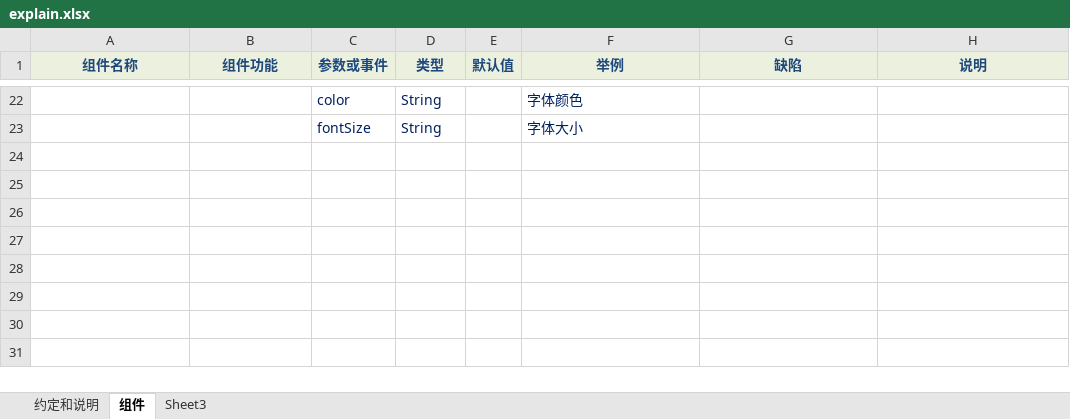
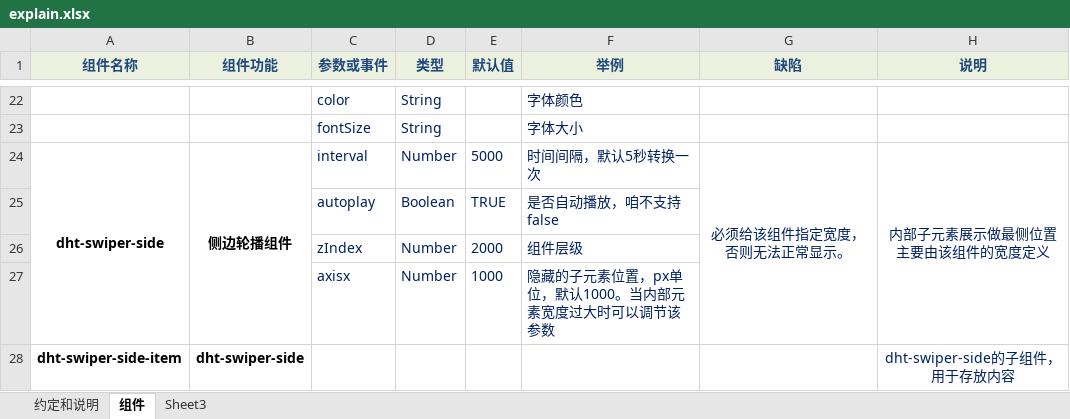
Before and after one commit to ht-sauce/dream, an Excel workbook: src/components/dhtVueUI/explain.xlsx, sheet 组件, drawn as a sheet; only a part is shown, gaps mark what is left out; values as stored, in another font and other column widths than the file's, no borders; the diff names each change by its address in the sheet, - before the commit and + after, or states it on an @@ line.

```diff
--- a/src/components/dhtVueUI/explain.xlsx (sheet 组件)
+++ b/src/components/dhtVueUI/explain.xlsx (sheet 组件)
+row 24: dht-swiper-side | 侧边轮播组件 | interval | Number | 5000 | 时间间隔，默认5秒转换一次 | 必须给该组件指定宽度，否则无法正常显示。 | 内部子元素展示做最侧位置主要由该组件的宽度定义
+row 25:  |  | autoplay | Boolean | TRUE | 是否自动播放，咱不支持false
+row 26:  |  | zIndex | Number | 2000 | 组件层级
+row 27:  |  | axisx | Number | 1000 | 隐藏的子元素位置，px单位，默认1000。当内部元素宽度过大时可以调节该参数
+row 28: dht-swiper-side-item | dht-swiper-side |  |  |  |  |  | dht-swiper-side的子组件，用于存放内容
```
Also changed, not shown: 53 other files.
